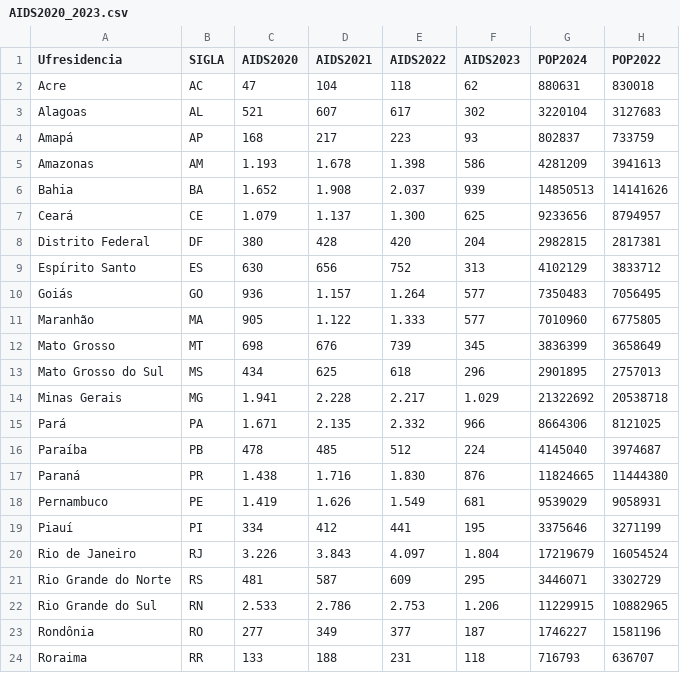
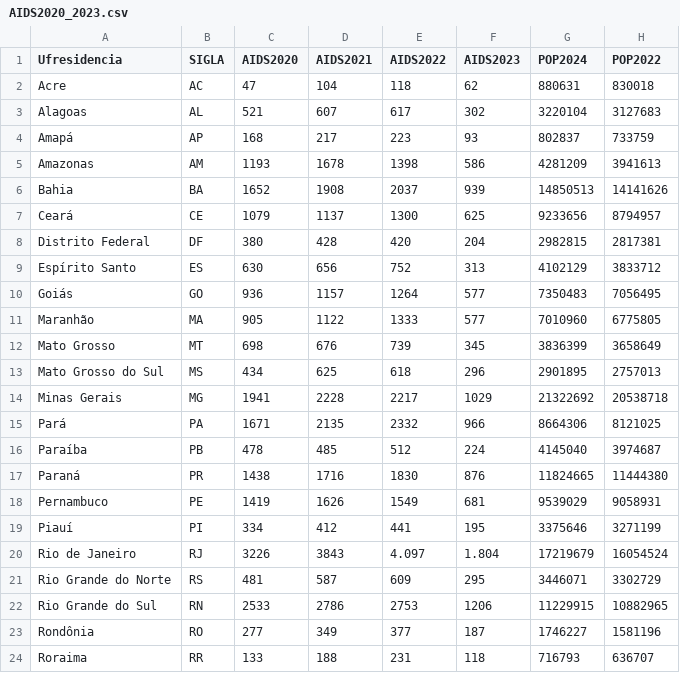
Before and after one commit to edsonzmartinez/basesdedados, a CSV file: AIDS2020_2023.csv, drawn as a sheet; only a part is shown; the diff covers the shown part only; the diff names each change by its address in the sheet, - before the commit and + after, or states it on an @@ line.

Commit message:
AIDS2020_2023.csv

```diff
--- a/AIDS2020_2023.csv
+++ b/AIDS2020_2023.csv
-C5 (AIDS2020): 1.193
+C5 (AIDS2020): 1193
-D5 (AIDS2021): 1.678
+D5 (AIDS2021): 1678
-E5 (AIDS2022): 1.398
+E5 (AIDS2022): 1398
-C6 (AIDS2020): 1.652
+C6 (AIDS2020): 1652
-D6 (AIDS2021): 1.908
+D6 (AIDS2021): 1908
-E6 (AIDS2022): 2.037
+E6 (AIDS2022): 2037
-C7 (AIDS2020): 1.079
+C7 (AIDS2020): 1079
-D7 (AIDS2021): 1.137
+D7 (AIDS2021): 1137
-E7 (AIDS2022): 1.300
+E7 (AIDS2022): 1300
-D10 (AIDS2021): 1.157
+D10 (AIDS2021): 1157
-E10 (AIDS2022): 1.264
+E10 (AIDS2022): 1264
-D11 (AIDS2021): 1.122
+D11 (AIDS2021): 1122
-E11 (AIDS2022): 1.333
+E11 (AIDS2022): 1333
-C14 (AIDS2020): 1.941
+C14 (AIDS2020): 1941
-D14 (AIDS2021): 2.228
+D14 (AIDS2021): 2228
-E14 (AIDS2022): 2.217
+E14 (AIDS2022): 2217
-F14 (AIDS2023): 1.029
+F14 (AIDS2023): 1029
-C15 (AIDS2020): 1.671
+C15 (AIDS2020): 1671
-D15 (AIDS2021): 2.135
+D15 (AIDS2021): 2135
-E15 (AIDS2022): 2.332
+E15 (AIDS2022): 2332
-C17 (AIDS2020): 1.438
+C17 (AIDS2020): 1438
-D17 (AIDS2021): 1.716
+D17 (AIDS2021): 1716
-E17 (AIDS2022): 1.830
+E17 (AIDS2022): 1830
-C18 (AIDS2020): 1.419
+C18 (AIDS2020): 1419
-D18 (AIDS2021): 1.626
+D18 (AIDS2021): 1626
-E18 (AIDS2022): 1.549
+E18 (AIDS2022): 1549
-C20 (AIDS2020): 3.226
+C20 (AIDS2020): 3226
-D20 (AIDS2021): 3.843
+D20 (AIDS2021): 3843
-C22 (AIDS2020): 2.533
+C22 (AIDS2020): 2533
-D22 (AIDS2021): 2.786
+D22 (AIDS2021): 2786
-E22 (AIDS2022): 2.753
+E22 (AIDS2022): 2753
-F22 (AIDS2023): 1.206
+F22 (AIDS2023): 1206
```
Also changed, not shown: 7 edited cells elsewhere in this file.
